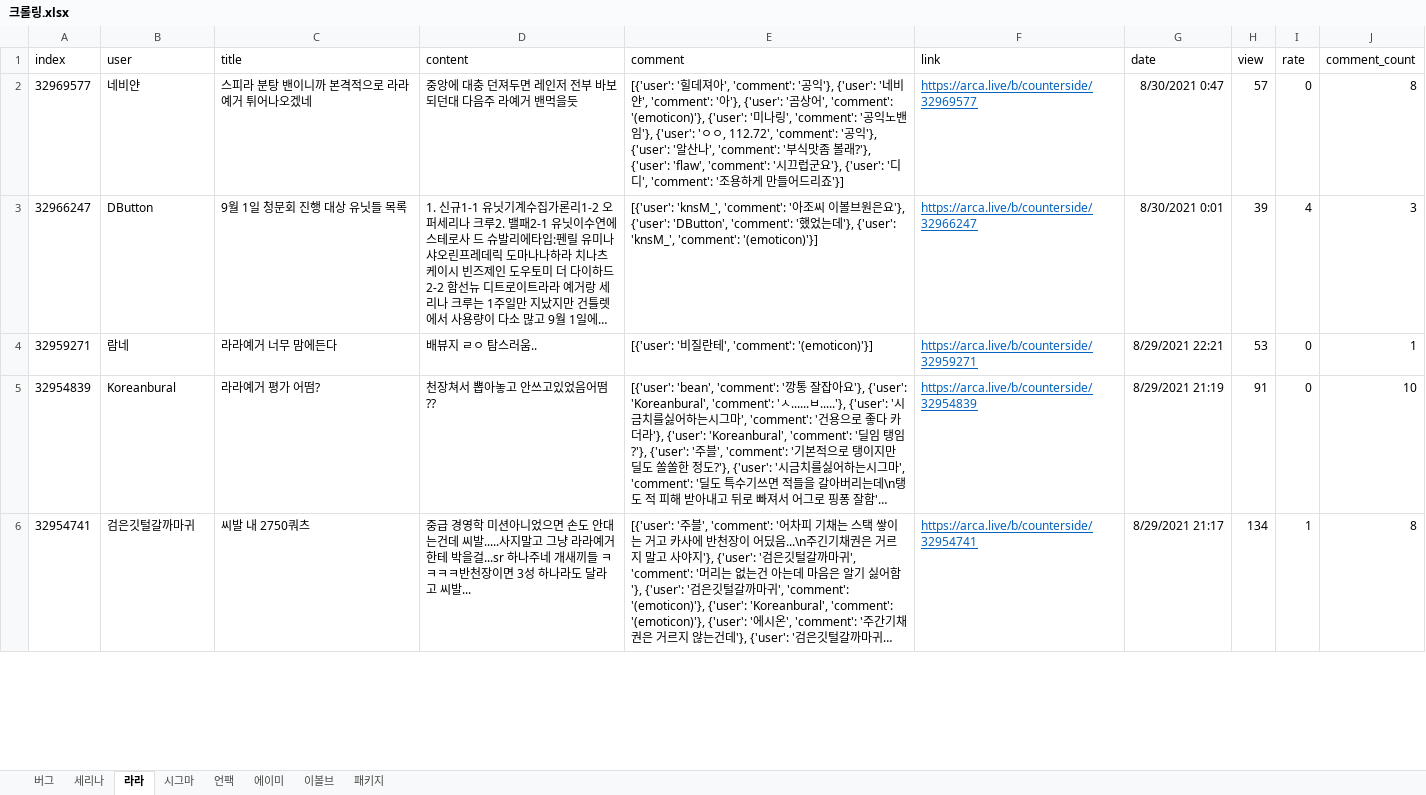
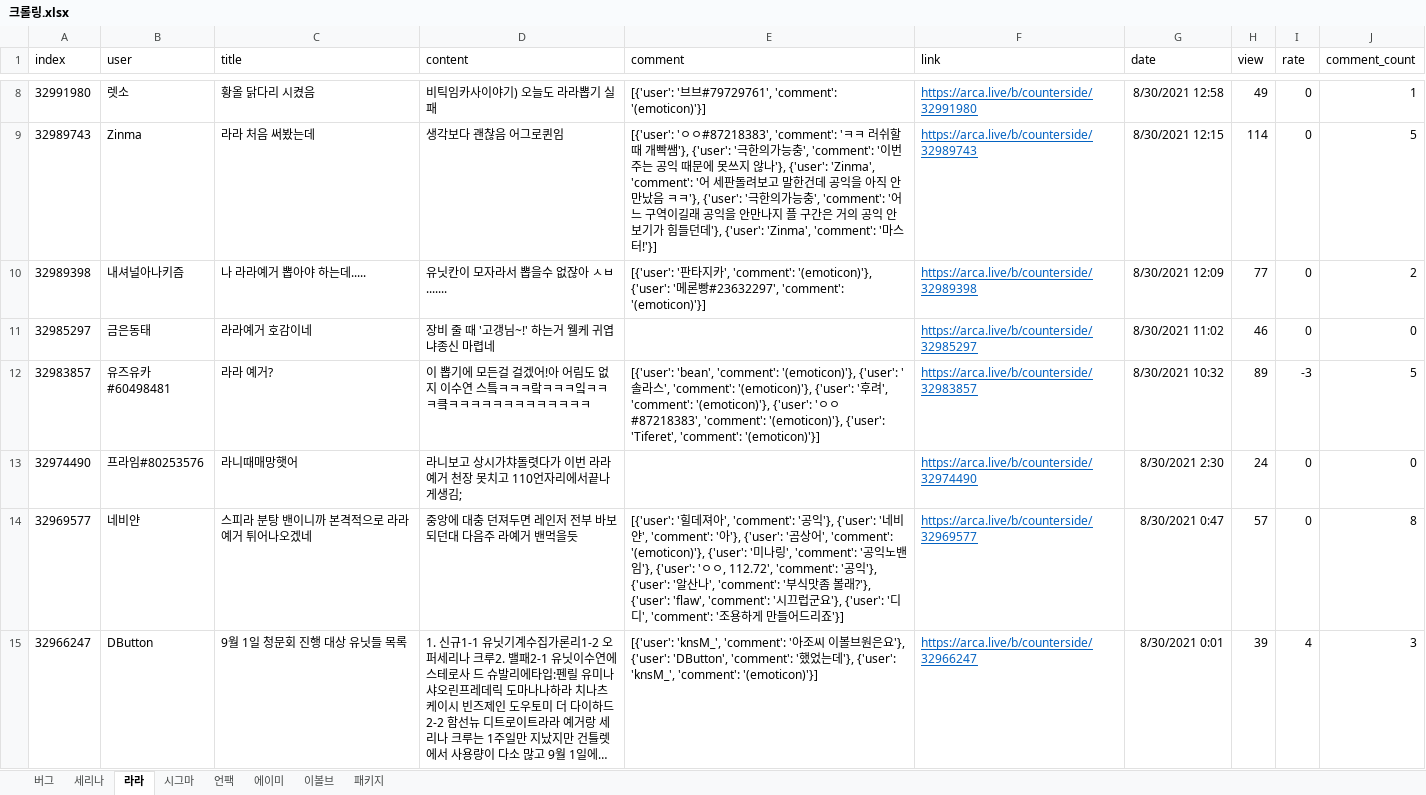
Before and after one commit to songnman/CrawlingThat, an Excel workbook: 크롤링.xlsx, sheet 라라, drawn as a sheet; only a part is shown, gaps mark what is left out; the shorter side is filled out with more unchanged rows; long unchanged cells end in …; values as stored, in another font and other column widths than the file's, no borders; table styles not drawn; the diff covers the shown part only; the diff names each change by its address in the sheet, - before the commit and + after, or states it on an @@ line.

```diff
--- a/크롤링.xlsx (sheet 라라)
+++ b/크롤링.xlsx (sheet 라라)
+row 8: 32991980 | 렛소 | 황올 닭다리 시켰음 | 비틱임카사이야기) 오늘도 라라뽑기 실패 | [{'user': '브브#79729761', 'comment': '(emoticon)'}] | https://arca.live/b/counterside/32991980 | 8/30/2021 12:58 | 49 | 0 | 1
+row 9: 32989743 | Zinma | 라라 처음 써봤는데 | 생각보다 괜찮음 어그로퀸임 | [{'user': 'ㅇㅇ#87218383', 'comment': 'ㅋㅋ 러쉬할 때 개빡쌤'}, {'user': '극한의가능충', 'comment': '이번주는 공익 때문에 못쓰지 않나'}, {'user': 'Zinma', 'comment': '어 세판돌려보고 말한건데 공익을 아직 안만났음 ㅋㅋ'}, {'user': '극한의가능충', 'comment': '어느 구역이길래 공익을 안만나지 플 구간은 거의 공익 안보기가 힘들던데'}, {'user': 'Zinma', 'comment': '마스터!'}] | https://arca.live/b/counterside/32989743 | 8/30/2021 12:15 | 114 | 0 | 5
+row 10: 32989398 | 내셔널아나키즘 | 나 라라예거 뽑아야 하는데..... | 유닛칸이 모자라서 뽑을수 없잖아 ㅅㅂ....... | [{'user': '판타지카', 'comment': '(emoticon)'}, {'user': '메론빵#23632297', 'comment': '(emoticon)'}] | https://arca.live/b/counterside/32989398 | 8/30/2021 12:09 | 77 | 0 | 2
+row 11: 32985297 | 금은동태 | 라라예거 호감이네 | 장비 줄 때 '고갱님~!' 하는거 웰케 귀엽냐종신 마렵네 |  | https://arca.live/b/counterside/32985297 | 8/30/2021 11:02 | 46 | 0 | 0
+row 12: 32983857 | 유즈유카#60498481 | 라라 예거? | 이 뽑기에 모든걸 걸겠어!아 어림도 없지 이수연 스틐ㅋㅋㅋ랔ㅋㅋㅋ잌ㅋㅋㅋ킄ㅋㅋㅋㅋㅋㅋㅋㅋㅋㅋㅋㅋㅋ | [{'user': 'bean', 'comment': '(emoticon)'}, {'user': '솔라스', 'comment': '(emoticon)'}, {'user': '후려', 'comment': '(emoticon)'}, {'user': 'ㅇㅇ#87218383', 'comment': '(emoticon)'}, {'user': 'Tiferet', 'comment': '(emoticon)'}] | https://arca.live/b/counterside/32983857 | 8/30/2021 10:32 | 89 | -3 | 5
+row 13: 32974490 | 프라임#80253576 | 라니때매망햇어 | 라니보고 상시가챠돌렷다가 이번 라라예거 천장 못치고 110언자리에서끝나게생김; |  | https://arca.live/b/counterside/32974490 | 8/30/2021 2:30 | 24 | 0 | 0
```
Also changed, not shown: 6 added rows and 6 edited cells elsewhere in this sheet, sheet 이볼브, sheet 시그마, sheet 에이미, sheet 세리나, sheet 패키지, sheet 버그, 8 other files.
